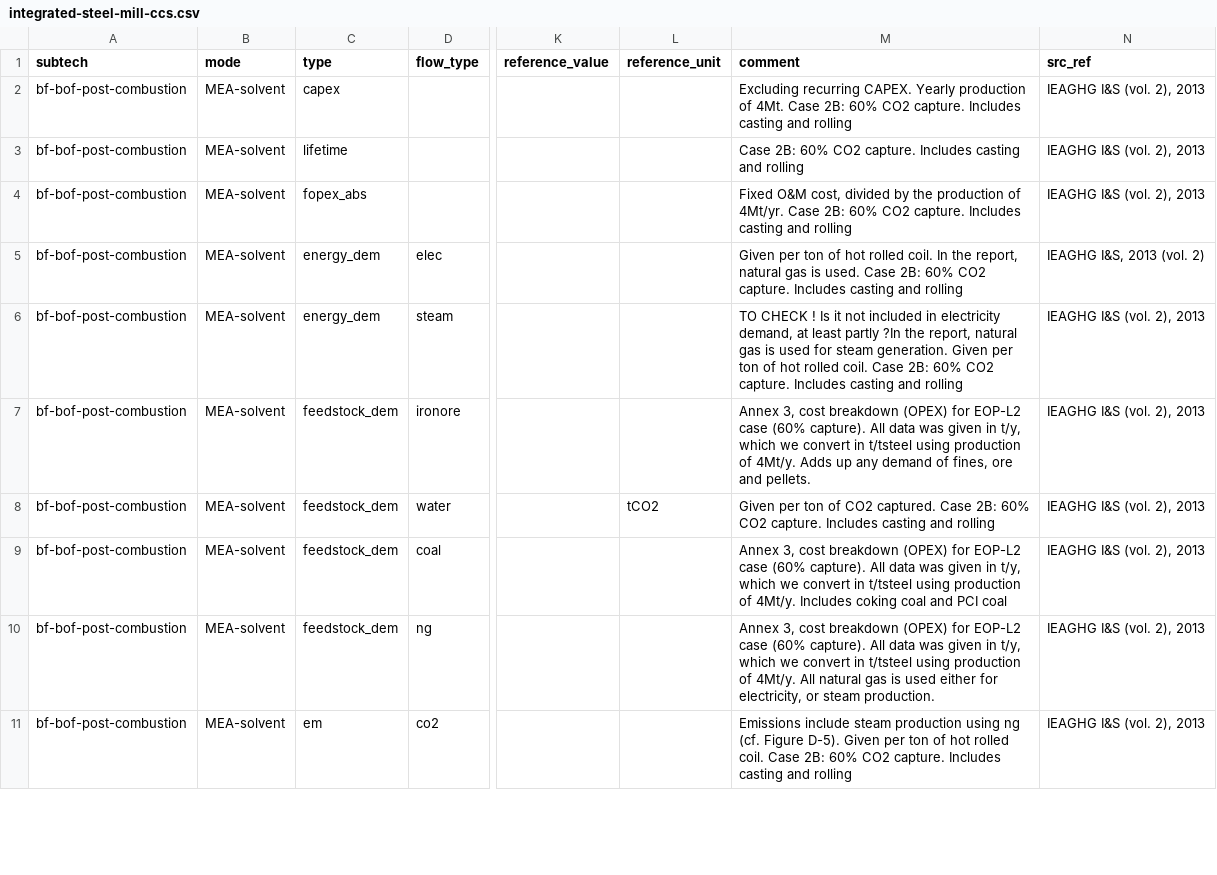
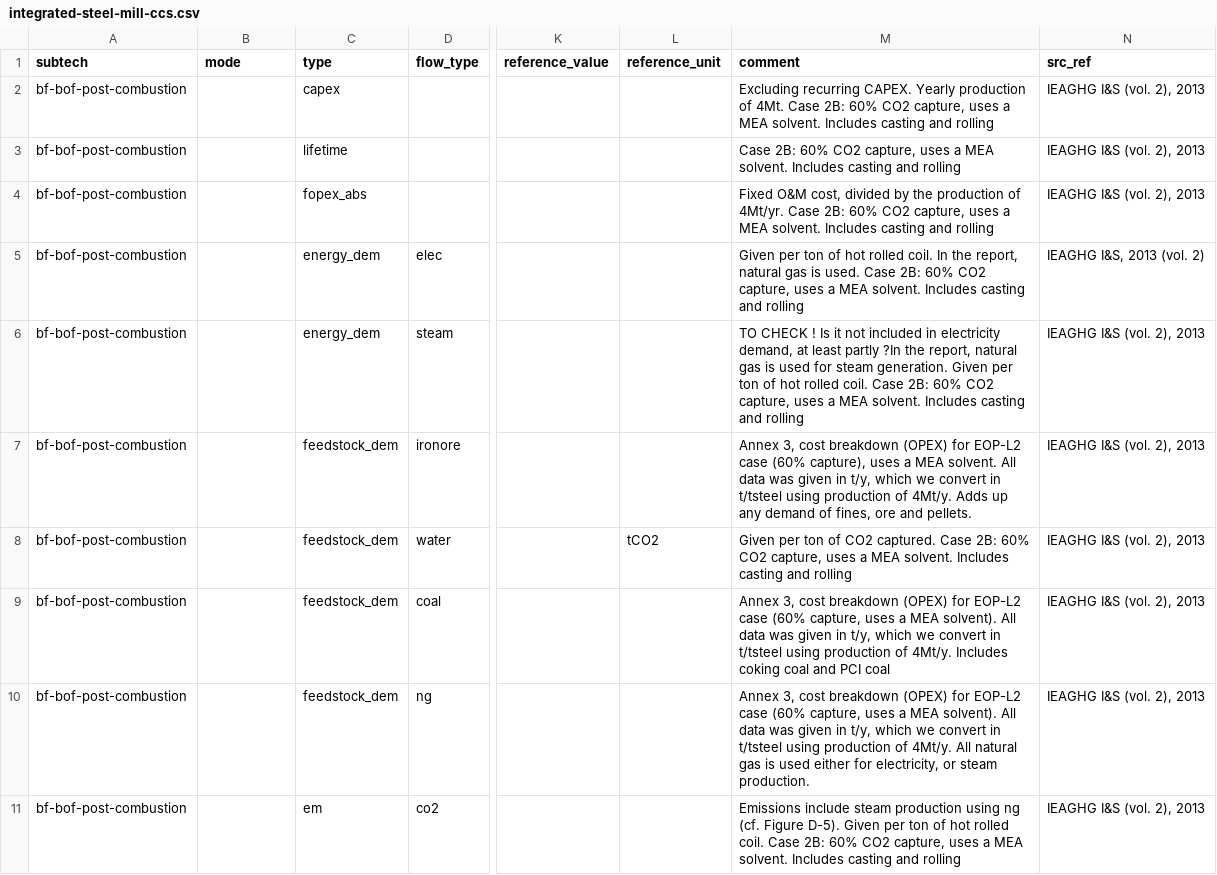
Before and after one commit to PhilippVerpoort/posted, a CSV file: data/teds/integrated-steel-mill-ccs.csv, drawn as a sheet; only a part is shown, gaps mark what is left out; the diff covers the shown part only; the diff names each change by its address in the sheet, - before the commit and + after, or states it on an @@ line.

Commit message:
corrected steel ccs ted file

```diff
--- a/data/teds/integrated-steel-mill-ccs.csv
+++ b/data/teds/integrated-steel-mill-ccs.csv
-B2:B11 (mode): MEA-solvent
+B2:B11 (mode): (empty)
-M2 (comment): …60% CO2 capture. Includes casting…
+M2 (comment): …60% CO2 capture, uses a MEA solvent. Includes casting…
-M3 (comment): …60% CO2 capture. Includes casting…
+M3 (comment): …60% CO2 capture, uses a MEA solvent. Includes casting…
-M4 (comment): …60% CO2 capture. Includes casting…
+M4 (comment): …60% CO2 capture, uses a MEA solvent. Includes casting…
-M5 (comment): …60% CO2 capture. Includes casting…
+M5 (comment): …60% CO2 capture, uses a MEA solvent. Includes casting…
-M6 (comment): …60% CO2 capture. Includes casting…
+M6 (comment): …60% CO2 capture, uses a MEA solvent. Includes casting…
-M7 (comment): …case (60% capture). All data…
+M7 (comment): …case (60% capture), uses a MEA solvent. All data…
-M8 (comment): …60% CO2 capture. Includes casting…
+M8 (comment): …60% CO2 capture, uses a MEA solvent. Includes casting…
-M9 (comment): …case (60% capture). All data…
+M9 (comment): …case (60% capture, uses a MEA solvent). All data…
-M10 (comment): …case (60% capture). All data…
+M10 (comment): …case (60% capture, uses a MEA solvent). All data…
-M11 (comment): …60% CO2 capture. Includes casting…
+M11 (comment): …60% CO2 capture, uses a MEA solvent. Includes casting…
```
Also changed, not shown: 18 edited cells elsewhere in this file, data/teds/methanol-synthesis.csv.
